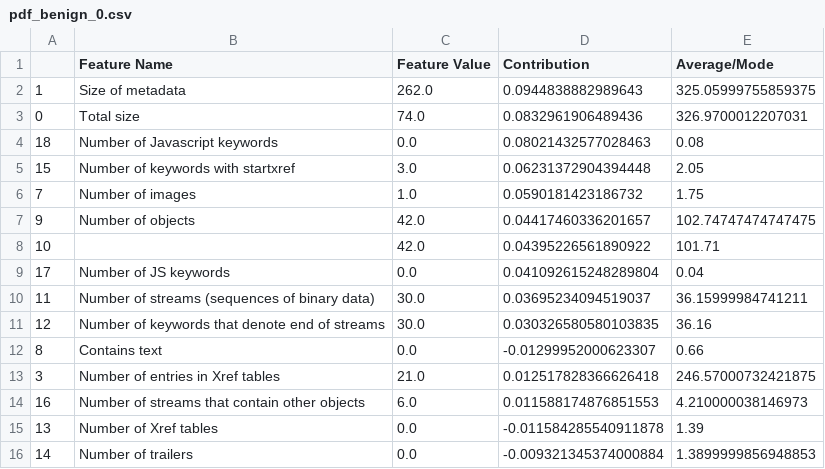
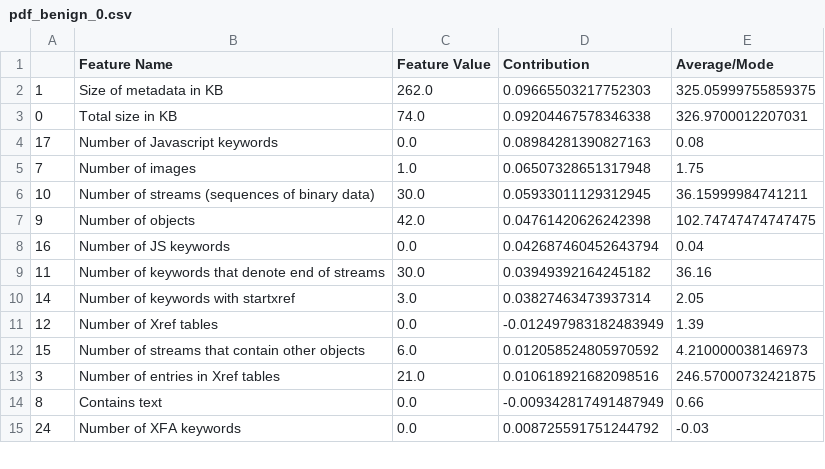
Before and after one commit to sibyl-dev/Explingo, a CSV file: data/pdf_benign_0.csv, drawn as a sheet; only a part is shown; the diff covers the shown part only.

```diff
--- a/data/pdf_benign_0.csv
+++ b/data/pdf_benign_0.csv
@@ -1,16 +1,15 @@
 ,Feature Name,Feature Value,Contribution,Average/Mode
-1,Size of metadata,262.0,0.0944838882989643,325.05999755859375
-0,Total size,74.0,0.0832961906489436,326.9700012207031
-18,Number of Javascript keywords,0.0,0.08021432577028463,0.08
-15,Number of keywords with startxref,3.0,0.06231372904394448,2.05
-7,Number of images,1.0,0.0590181423186732,1.75
-9,Number of objects,42.0,0.04417460336201657,102.74747474747475
-10,,42.0,0.04395226561890922,101.71
-17,Number of JS keywords,0.0,0.041092615248289804,0.04
-11,Number of streams (sequences of binary data),30.0,0.03695234094519037,36.15999984741211
-12,Number of keywords that denote end of streams,30.0,0.030326580580103835,36.16
-8,Contains text,0.0,-0.01299952000623307,0.66
-3,Number of entries in Xref tables,21.0,0.012517828366626418,246.57000732421875
-16,Number of streams that contain other objects,6.0,0.011588174876851553,4.210000038146973
-13,Number of Xref tables,0.0,-0.011584285540911878,1.39
-14,Number of trailers,0.0,-0.009321345374000884,1.3899999856948853
+1,Size of metadata in KB,262.0,0.09665503217752303,325.05999755859375
+0,Total size in KB,74.0,0.09204467578346338,326.9700012207031
+17,Number of Javascript keywords,0.0,0.08984281390827163,0.08
+7,Number of images,1.0,0.06507328651317948,1.75
+10,Number of streams (sequences of binary data),30.0,0.05933011129312945,36.15999984741211
+9,Number of objects,42.0,0.04761420626242398,102.74747474747475
+16,Number of JS keywords,0.0,0.042687460452643794,0.04
+11,Number of keywords that denote end of streams,30.0,0.03949392164245182,36.16
+14,Number of keywords with startxref,3.0,0.03827463473937314,2.05
+12,Number of Xref tables,0.0,-0.012497983182483949,1.39
+15,Number of streams that contain other objects,6.0,0.012058524805970592,4.210000038146973
+3,Number of entries in Xref tables,21.0,0.010618921682098516,246.57000732421875
+8,Contains text,0.0,-0.009342817491487949,0.66
+24,Number of XFA keywords,0.0,0.008725591751244792,-0.03
```
Also changed, not shown: 7 added rows, 7 removed rows and 18 edited cells elsewhere in this file, data/pdf_benign_1.csv, data/pdf_benign_2.csv, 5 other files.
